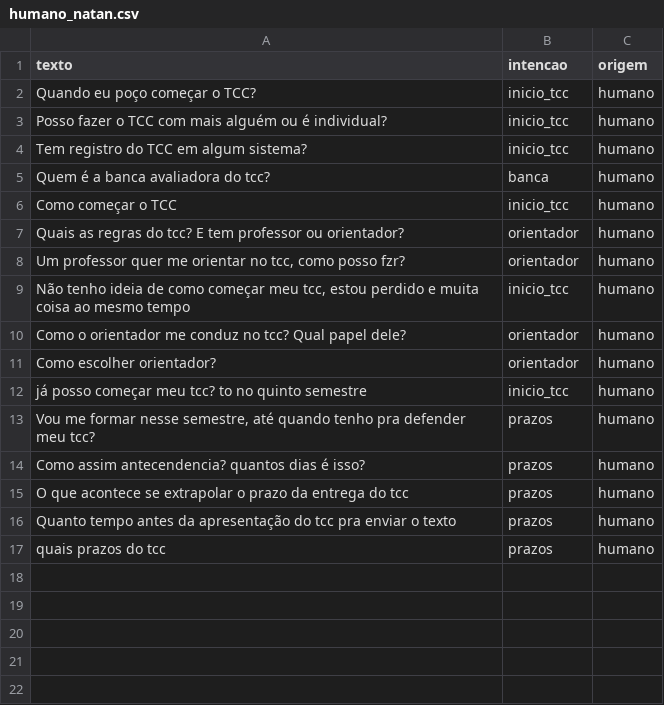
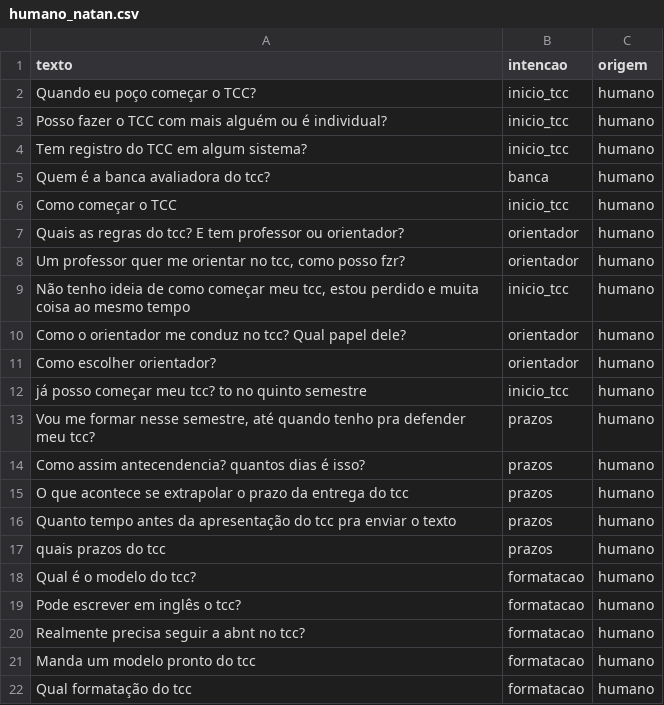
Before and after one commit to GabrielSakiyama/IA-2026-02-TP-Chatbot, a CSV file: dados/humano_natan.csv, drawn as a sheet.

```diff
--- a/dados/humano_natan.csv
+++ b/dados/humano_natan.csv
@@ -17 +17,6 @@ Quanto tempo antes da apresentação do tcc pra enviar o texto,prazos,humano
 quais prazos do tcc,prazos,humano
+Qual é o modelo do tcc?,formatacao,humano
+Pode escrever em inglês o tcc?,formatacao,humano
+Realmente precisa seguir a abnt no tcc?,formatacao,humano
+Manda um modelo pronto do tcc,formatacao,humano
+Qual formatação do tcc,formatacao,humano
```
Also changed, not shown: 6 other files.
